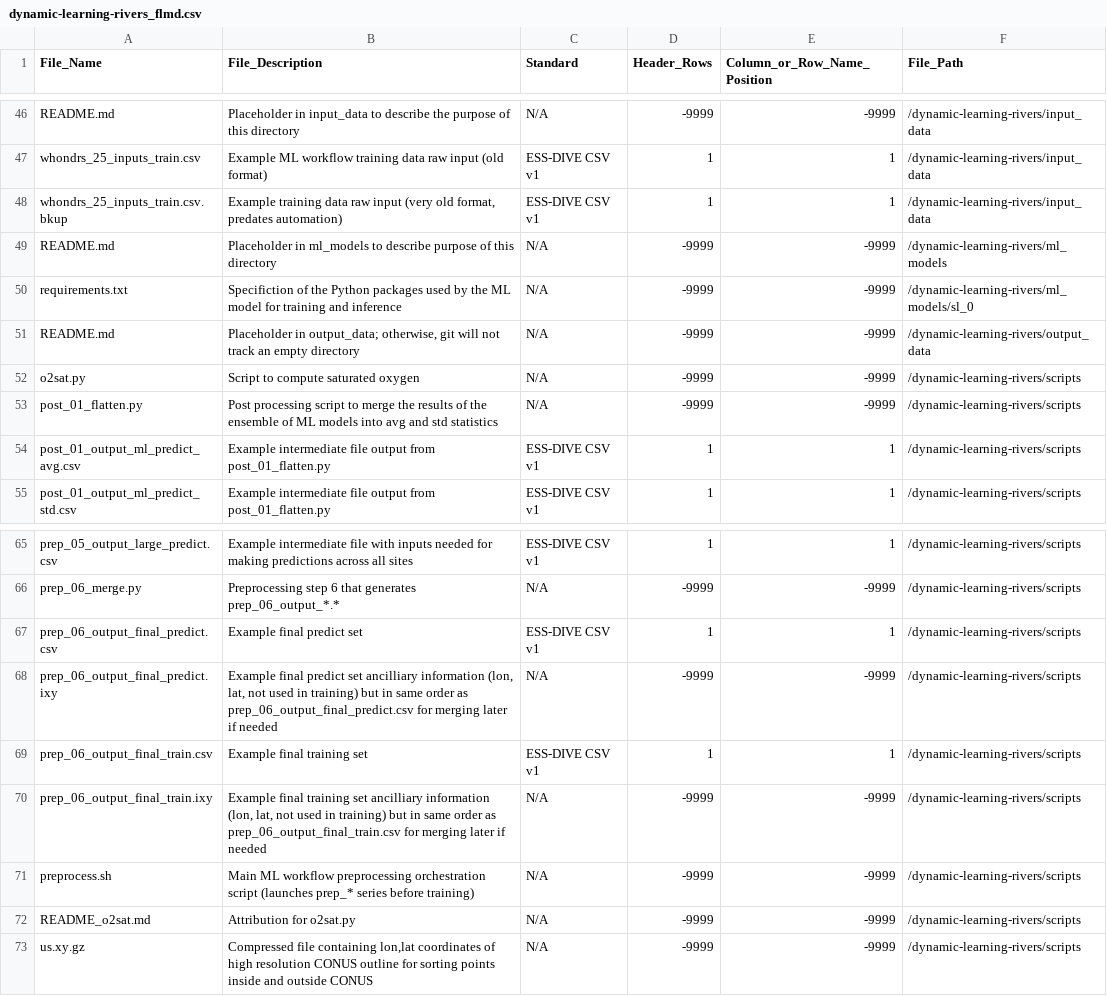
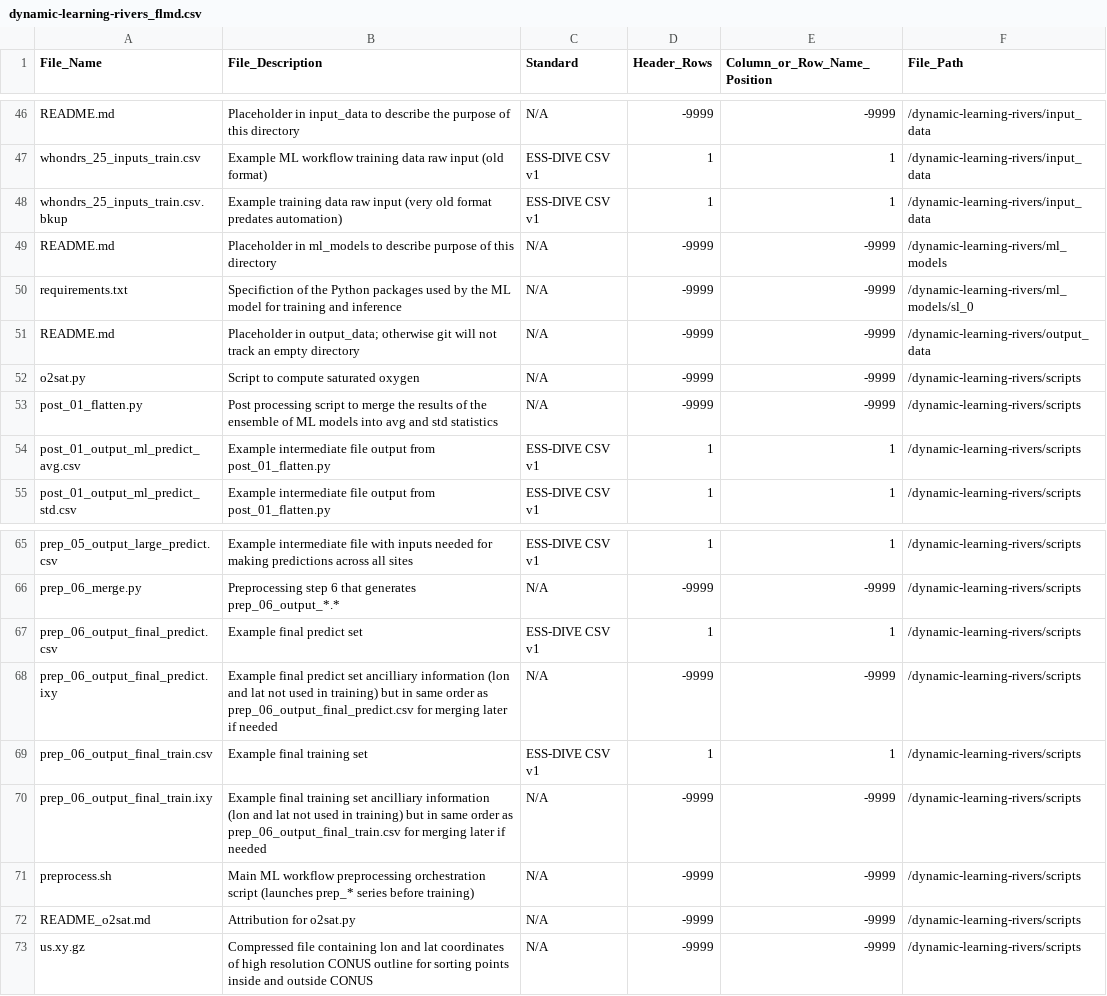
Before and after one commit to parallelworks/dynamic-learning-rivers, a CSV file: dynamic-learning-rivers_flmd.csv, drawn as a sheet; only a part is shown, gaps mark what is left out.

```diff
--- a/dynamic-learning-rivers_flmd.csv
+++ b/dynamic-learning-rivers_flmd.csv
@@ -47,6 +47,6 @@ README.md,"Placeholder in input_data to describe the purpose of this directory",
 whondrs_25_inputs_train.csv,"Example ML workflow training data raw input (old format)",ESS-DIVE CSV v1,1,1,/dynamic-learning-rivers/input_data
-whondrs_25_inputs_train.csv.bkup,"Example training data raw input (very old format, predates automation)",ESS-DIVE CSV v1,1,1,/dynamic-learning-rivers/input_data
+whondrs_25_inputs_train.csv.bkup,"Example training data raw input (very old format predates automation)",ESS-DIVE CSV v1,1,1,/dynamic-learning-rivers/input_data
 README.md,"Placeholder in ml_models to describe purpose of this directory",N/A,-9999,-9999,/dynamic-learning-rivers/ml_models
 requirements.txt,"Specifiction of the Python packages used by the ML model for training and inference",N/A,-9999,-9999,/dynamic-learning-rivers/ml_models/sl_0
-README.md,"Placeholder in output_data; otherwise, git will not track an empty directory",N/A,-9999,-9999,/dynamic-learning-rivers/output_data
+README.md,"Placeholder in output_data; otherwise git will not track an empty directory",N/A,-9999,-9999,/dynamic-learning-rivers/output_data
 o2sat.py,"Script to compute saturated oxygen",N/A,-9999,-9999,/dynamic-learning-rivers/scripts
@@ -67,7 +67,7 @@ prep_06_merge.py,"Preprocessing step 6 that generates prep_06_output_*.*",N/A,-9
 prep_06_output_final_predict.csv,"Example final predict set",ESS-DIVE CSV v1,1,1,/dynamic-learning-rivers/scripts
-prep_06_output_final_predict.ixy,"Example final predict set ancilliary information (lon, lat, not used in training) but in same order as prep_06_output_final_predict.csv for merging later if needed",N/A,-9999,-9999,/dynamic-learning-rivers/scripts
+prep_06_output_final_predict.ixy,"Example final predict set ancilliary information (lon and lat not used in training) but in same order as prep_06_output_final_predict.csv for merging later if needed",N/A,-9999,-9999,/dynamic-learning-rivers/scripts
 prep_06_output_final_train.csv,"Example final training set",ESS-DIVE CSV v1,1,1,/dynamic-learning-rivers/scripts
-prep_06_output_final_train.ixy,"Example final training set ancilliary information (lon, lat, not used in training) but in same order as prep_06_output_final_train.csv for merging later if needed",N/A,-9999,-9999,/dynamic-learning-rivers/scripts
+prep_06_output_final_train.ixy,"Example final training set ancilliary information (lon and lat not used in training) but in same order as prep_06_output_final_train.csv for merging later if needed",N/A,-9999,-9999,/dynamic-learning-rivers/scripts
 preprocess.sh,"Main ML workflow preprocessing orchestration script (launches prep_* series before training)",N/A,-9999,-9999,/dynamic-learning-rivers/scripts
 README_o2sat.md,"Attribution for o2sat.py",N/A,-9999,-9999,/dynamic-learning-rivers/scripts
-us.xy.gz,"Compressed file containing lon,lat coordinates of high resolution CONUS outline for sorting points inside and outside CONUS",N/A,-9999,-9999,/dynamic-learning-rivers/scripts
+us.xy.gz,"Compressed file containing lon and lat coordinates of high resolution CONUS outline for sorting points inside and outside CONUS",N/A,-9999,-9999,/dynamic-learning-rivers/scripts
```
Also changed, not shown: dynamic-learning-rivers_dd.csv.
